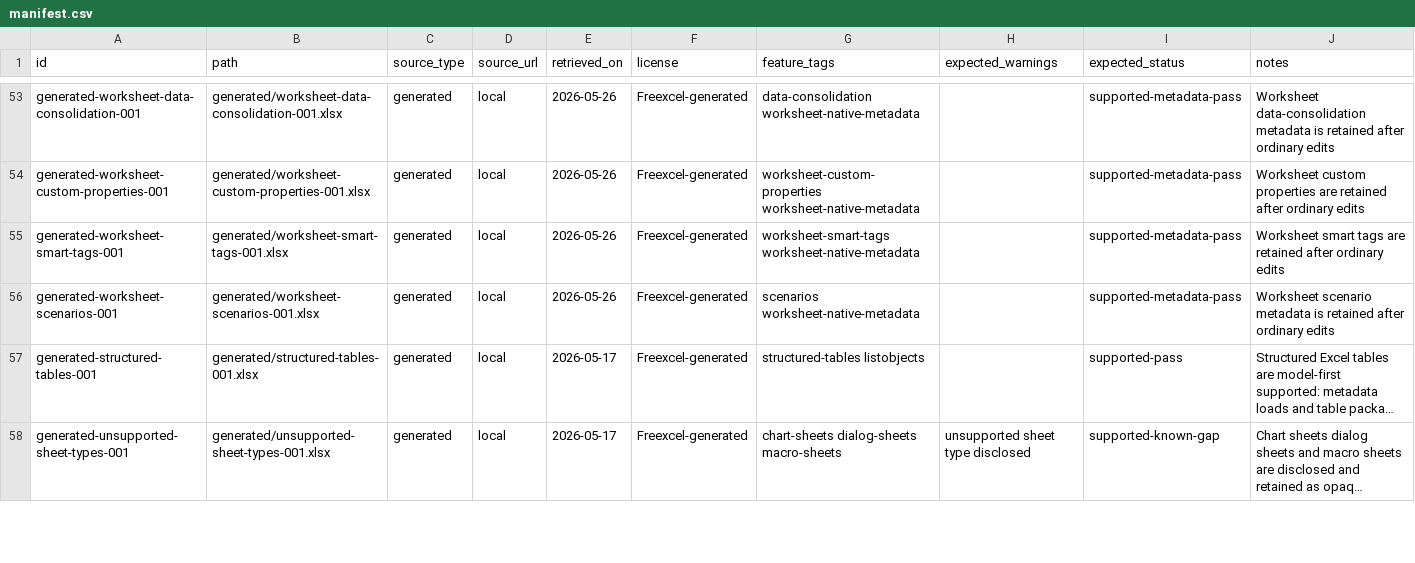
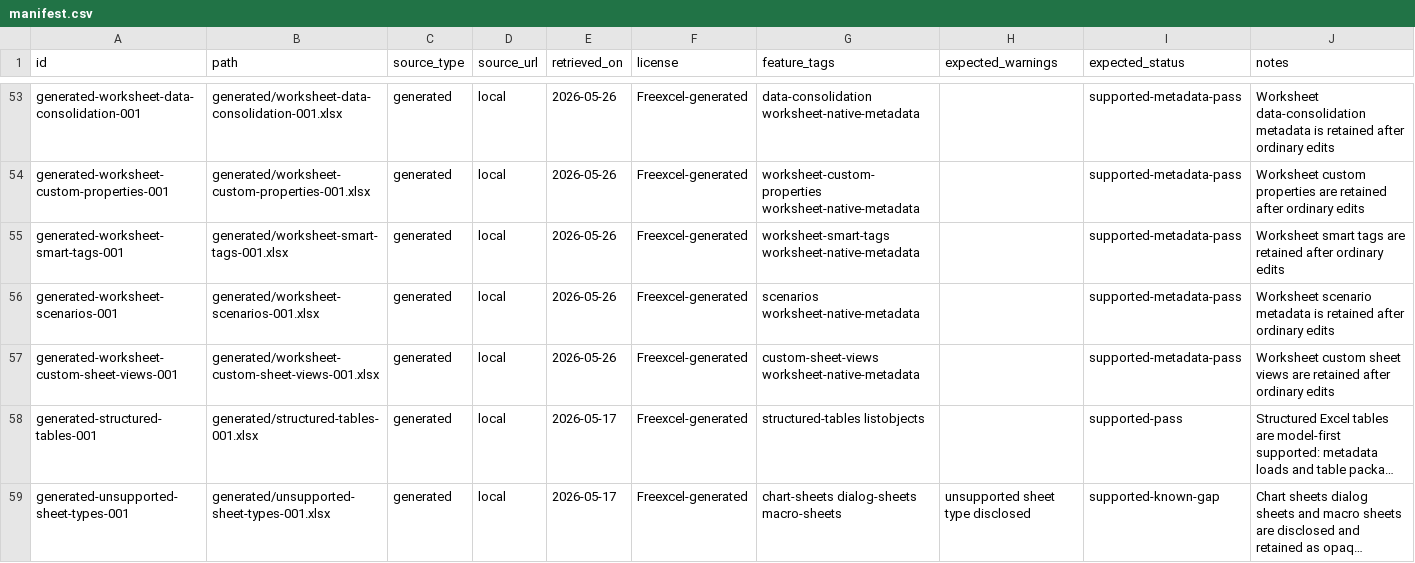
Before and after one commit to freevia-org/FreeX, a CSV file: test-corpus/manifest.csv, drawn as a sheet; only a part is shown, gaps mark what is left out; long unchanged cells end in …; the diff names each change by its address in the sheet, - before the commit and + after, or states it on an @@ line.

Commit message:
Add worksheet custom sheet views corpus row

```diff
--- a/test-corpus/manifest.csv
+++ b/test-corpus/manifest.csv
+row 57: generated-worksheet-custom-sheet-views-001 | generated/worksheet-custom-sheet-views-001.xlsx | generated | local | 2026-05-26 | Freexcel-generated | custom-sheet-views worksheet-native-metadata |  | supported-metadata-pass | Worksheet custom sheet views are retained after ordinary edits
```
Also changed, not shown: 2 other files.
